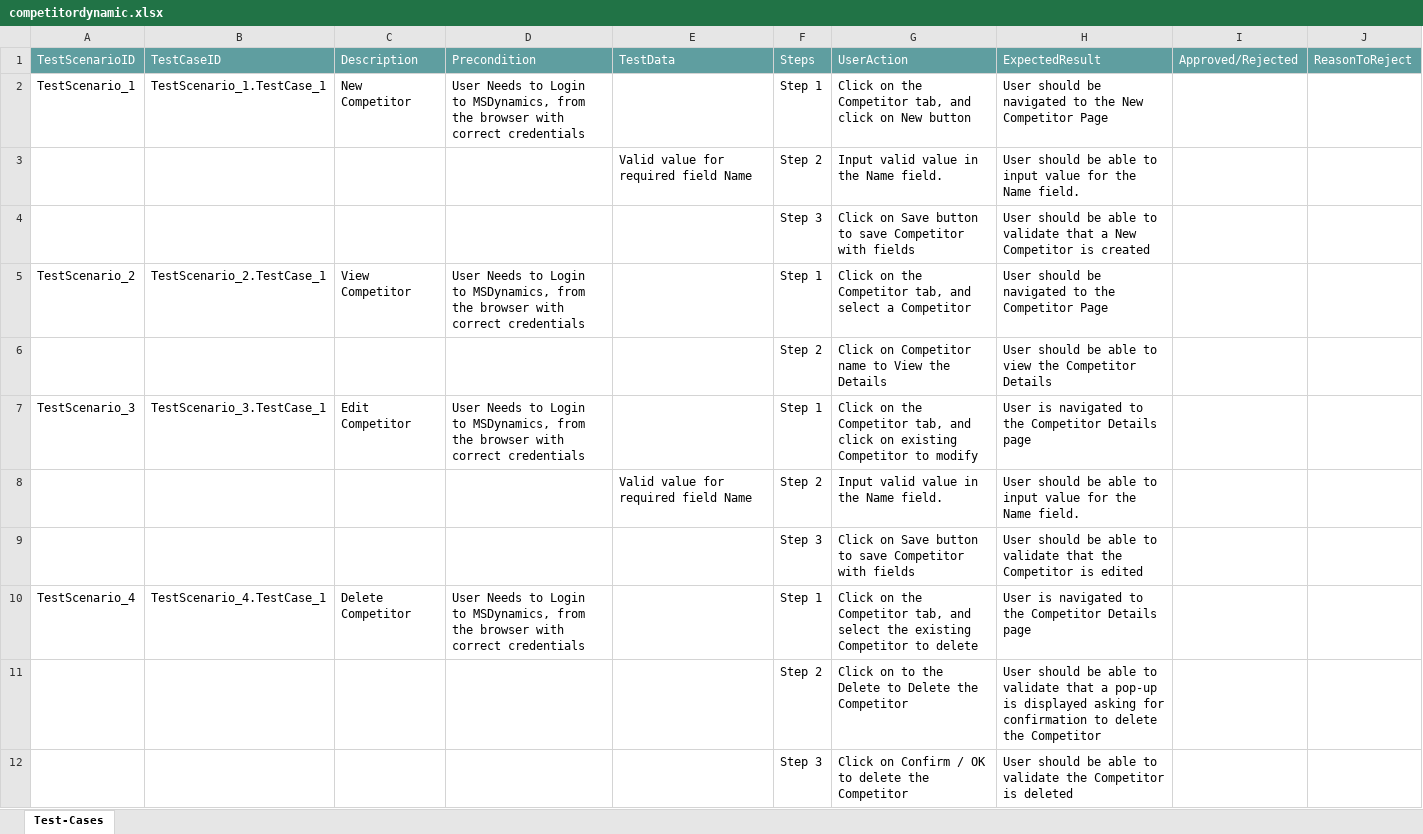
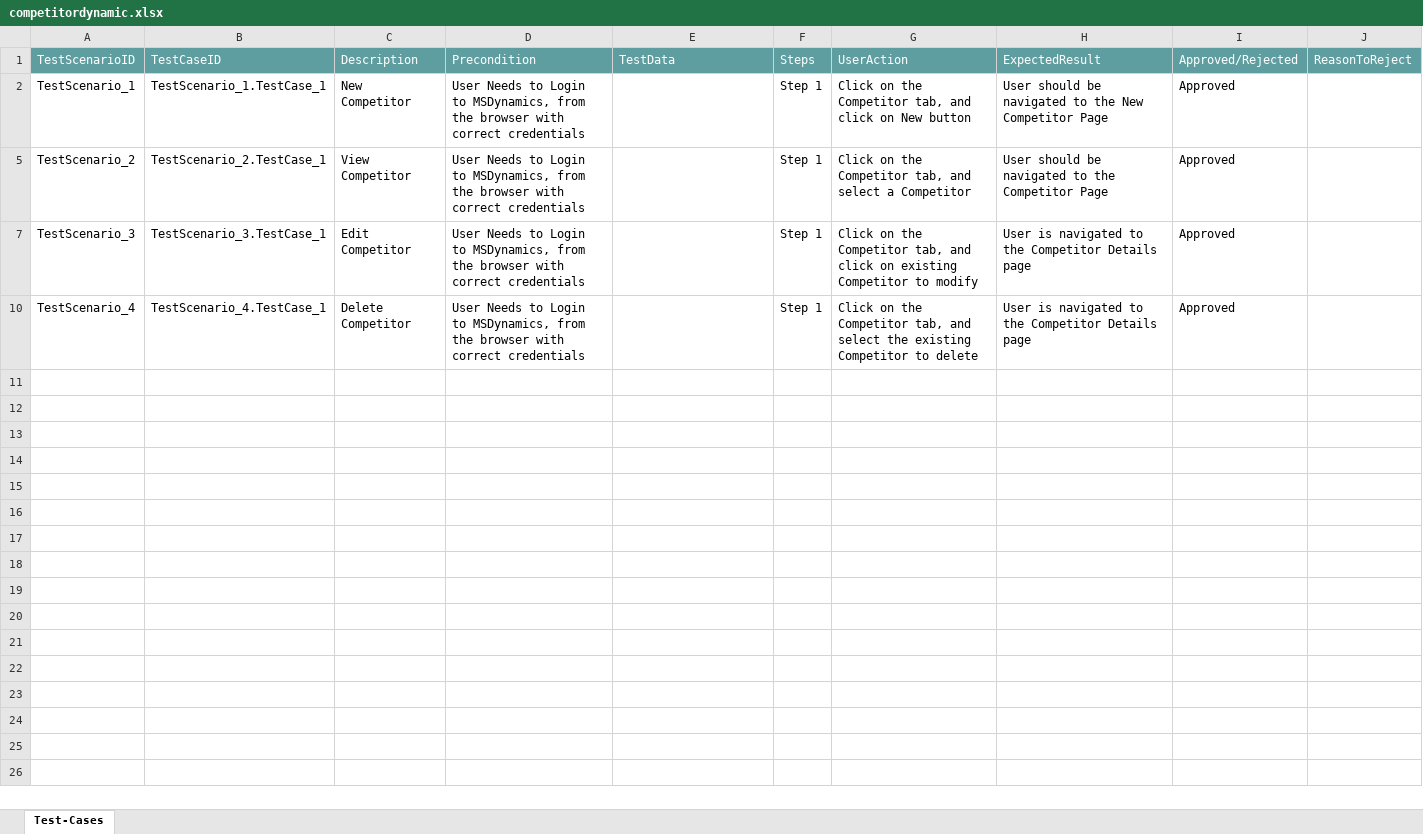
Before and after one commit to ShaikMohamedIrfan/newdyna, an Excel workbook: competitordynamic.xlsx, sheet Test-Cases, drawn as a sheet; values as stored, in another font and other column widths than the file's, no borders; table styles not drawn; the diff names each change by its address in the sheet, - before the commit and + after, or states it on an @@ line.

Commit message:
Add files via upload

```diff
--- a/competitordynamic.xlsx (sheet Test-Cases)
+++ b/competitordynamic.xlsx (sheet Test-Cases)
-I2: (empty)
+I2: Approved
@@ row 3 hidden:  |  |  |  | Valid value for required field Name | Step 2 | Input valid value in the Name field. | User should be able to input value for the Name field. @@
@@ row 4 hidden:  |  |  |  |  | Step 3 | Click on Save button to save Competitor with fields | User should be able to validate that a New Competitor is created @@
-I5: (empty)
+I5: Approved
@@ row 6 hidden:  |  |  |  |  | Step 2 | Click on Competitor name to View the Details | User should be able to view the Competitor Details @@
-I7: (empty)
+I7: Approved
@@ row 8 hidden:  |  |  |  | Valid value for required field Name | Step 2 | Input valid value in the Name field. | User should be able to input value for the Name field. @@
@@ row 9 hidden:  |  |  |  |  | Step 3 | Click on Save button to save Competitor with fields | User should be able to validate that the Competitor is edited @@
-I10: (empty)
+I10: Approved
@@ row 11 hidden:  |  |  |  |  | Step 2 | Click on to the Delete to Delete the Competitor | User should be able to validate that a pop-up is displayed asking for confirmation to delete the Competitor @@
@@ row 12 hidden:  |  |  |  |  | Step 3 | Click on Confirm / OK to delete the Competitor | User should be able to validate the Competitor is deleted @@
```
